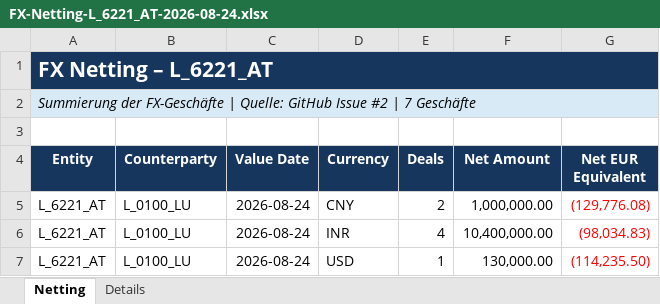
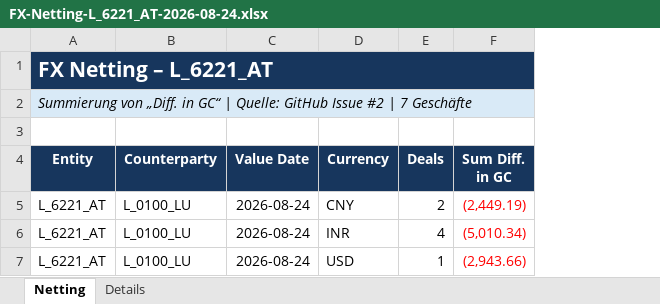
Before and after one commit to mptzgz75kt-cmd/FX-Netting, an Excel workbook: outputs/entities/FX-Netting-L_6221_AT-2026-08-24.xlsx, sheet Netting, drawn as a sheet; values as stored, in another font and other column widths than the file's, no borders; removed rows and columns are numbered as before the commit, all else as after; the diff names each change by its address in the sheet, - before the commit and + after, or states it on an @@ line.

```diff
--- a/outputs/entities/FX-Netting-L_6221_AT-2026-08-24.xlsx (sheet Netting)
+++ b/outputs/entities/FX-Netting-L_6221_AT-2026-08-24.xlsx (sheet Netting)
-column F (Net Amount), rows 5-7: 1,000,000.00 | 10,400,000.00 | 130,000.00
-column G (Net EUR Equivalent), rows 5-7: (129,776.08) | (98,034.83) | (114,235.50)
+column F (Sum Diff. in GC), rows 5-7: (2,449.19) | (5,010.34) | (2,943.66)
-A2 (Entity): Summierung der FX-Geschäfte | Quelle:…
+A2 (Entity): Summierung von „Diff. in GC“ | Quelle:…
```
Also changed, not shown: outputs/entities/FX-Netting-L_6129_DE-2026-08-24.xlsx, outputs/entities/FX-Netting-L_6209_HU-2026-08-24.xlsx, 7 other files.
